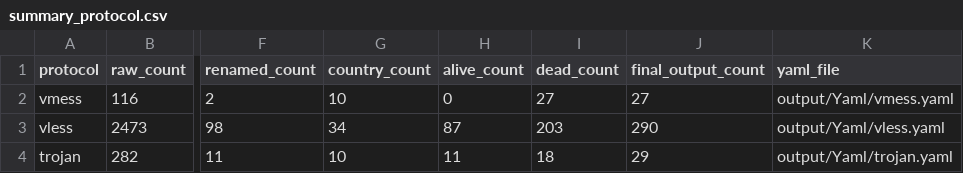
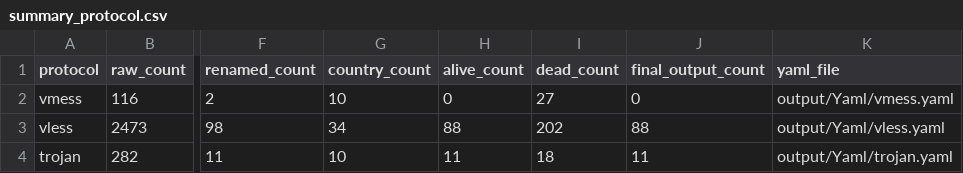
Before and after one commit to adiorany3/SumberYAML, a CSV file: output/summary_protocol.csv, drawn as a sheet; only a part is shown, gaps mark what is left out; the diff names each change by its address in the sheet, - before the commit and + after, or states it on an @@ line.

```diff
--- a/output/summary_protocol.csv
+++ b/output/summary_protocol.csv
-J2 (final_output_count): 27
+J2 (final_output_count): 0
-H3 (alive_count): 87
+H3 (alive_count): 88
-I3 (dead_count): 203
+I3 (dead_count): 202
-J3 (final_output_count): 290
+J3 (final_output_count): 88
-J4 (final_output_count): 29
+J4 (final_output_count): 11
```
Also changed, not shown: output/Alive/alive.csv, output/Alive/check_result.csv, 53 other files.
